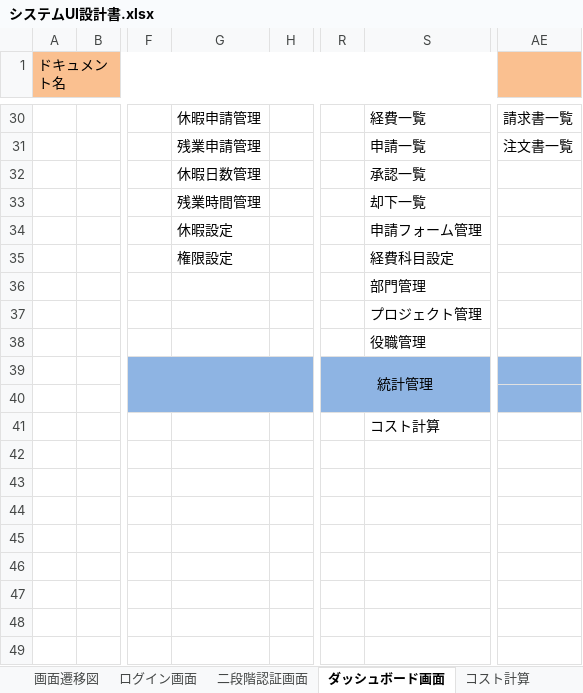
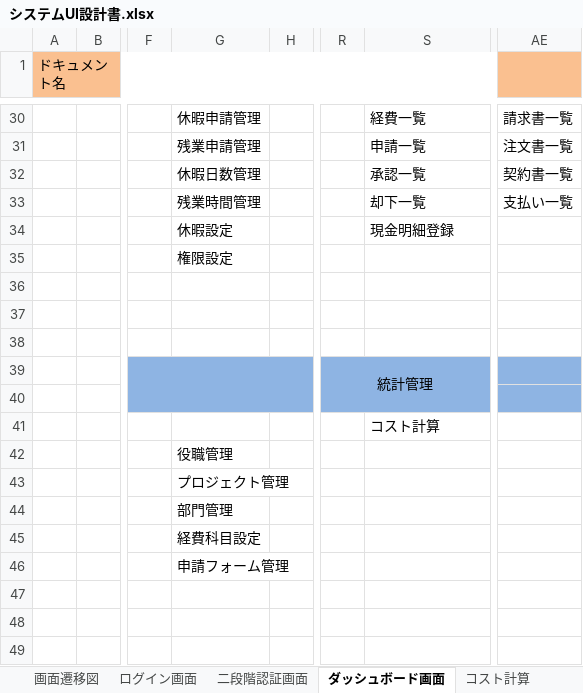
Before and after one commit to Tlztech/WebPlatformFramework, an Excel workbook: Doc/UI/システムUI設計書.xlsx, sheet ダッシュボード画面, drawn as a sheet; only a part is shown, gaps mark what is left out; values as stored, in another font and other column widths than the file's, no borders; charts and pictures not drawn; the diff names each change by its address in the sheet, - before the commit and + after, or states it on an @@ line.

```diff
--- a/Doc/UI/システムUI設計書.xlsx (sheet ダッシュボード画面)
+++ b/Doc/UI/システムUI設計書.xlsx (sheet ダッシュボード画面)
-AE32: (empty)
+AE32: 契約書一覧
-AE33: (empty)
+AE33: 支払い一覧
-S34: 申請フォーム管理
+S34: 現金明細登録
-S35: 経費科目設定
+S35: (empty)
-S36: 部門管理
+S36: (empty)
-S37: プロジェクト管理
+S37: (empty)
-S38: 役職管理
+S38: (empty)
-G42: (empty)
+G42: 役職管理
-G43: (empty)
+G43: プロジェクト管理
-G44: (empty)
+G44: 部門管理
-G45: (empty)
+G45: 経費科目設定
-G46: (empty)
+G46: 申請フォーム管理
```
Also changed, not shown: sheet 売上高一覧画面, sheet 支出明細一覧画面, sheet 保険料納入通知書一覧画面, sheet 外注費一覧画面, sheet コスト一覧画面, sheet 雇用保険納入書一覧画面, 4 more sheets, other sheet tabs, charts or pictures.
